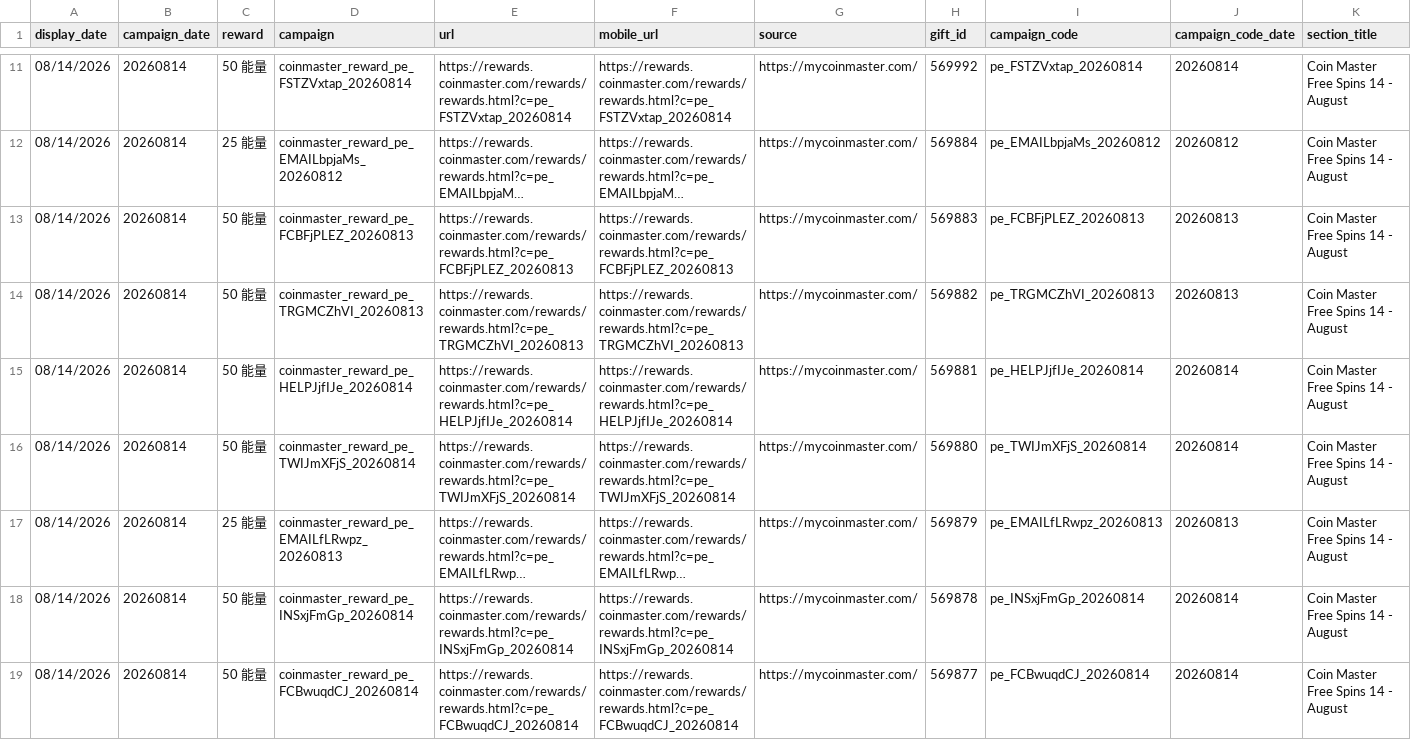
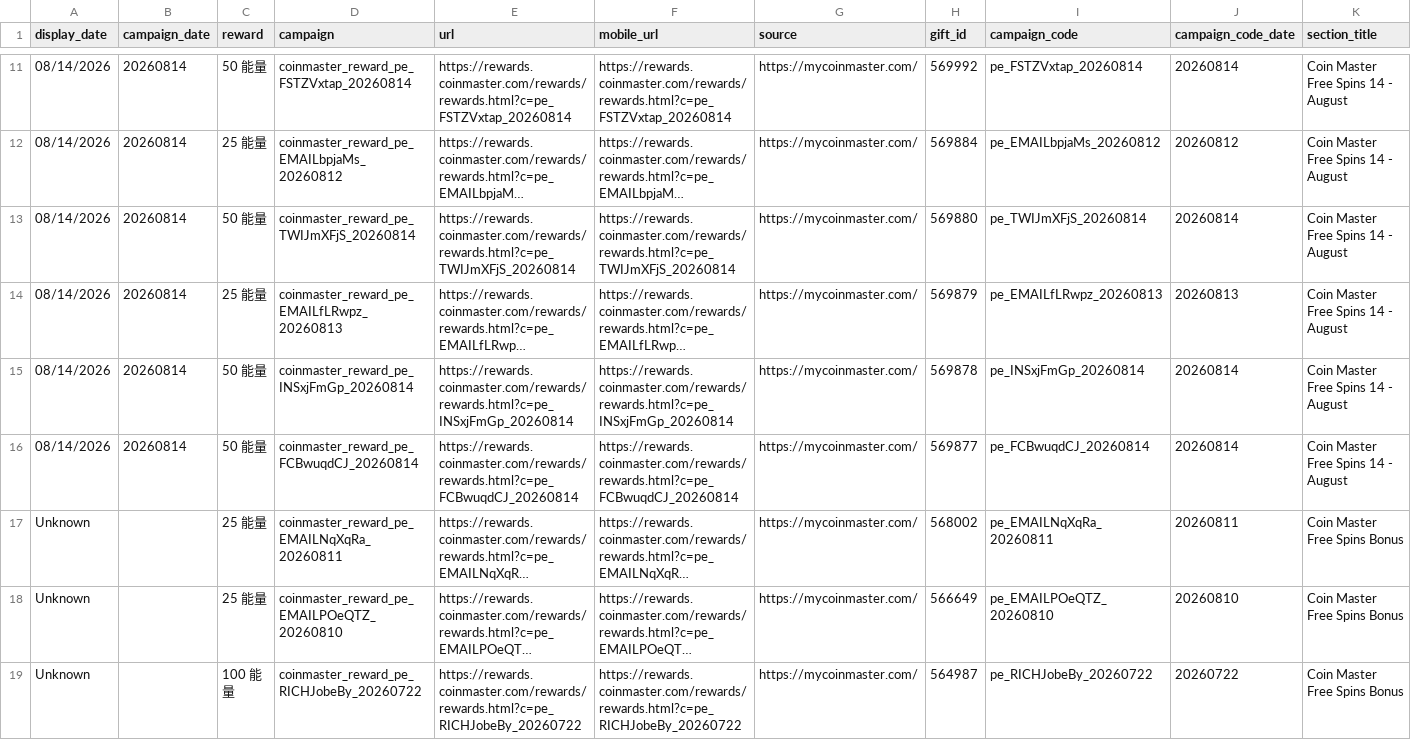
Before and after one commit to Der46/coin_fetch, a CSV file: output/coinmaster_rewards.csv, drawn as a sheet; only a part is shown, gaps mark what is left out; the shorter side is filled out with more unchanged rows; long unchanged cells end in …; removed rows and columns are numbered as before the commit, all else as after; rows hold the shown columns only; the diff covers the shown part only; the diff names each change by its address in the sheet, - before the commit and + after, or states it on an @@ line.

```diff
--- a/output/coinmaster_rewards.csv
+++ b/output/coinmaster_rewards.csv
-row 13: 08/14/2026 | 20260814 | 50 能量 | coinmaster_reward_pe_FCBFjPLEZ_20260813 | https://rewards.coinmaster.com/rewards/rewards.html?c=pe_FCBFjPLEZ_20260813 | https://rewards.coinmaster.com/rewards/rewards.html?c=pe_FCBFjPLEZ_20260813 | https://mycoinmaster.com/ | 569883 | pe_FCBFjPLEZ_20260813 | 20260813 | Coin Master Free Spins 14 - August
-row 14: 08/14/2026 | 20260814 | 50 能量 | coinmaster_reward_pe_TRGMCZhVI_20260813 | https://rewards.coinmaster.com/rewards/rewards.html?c=pe_TRGMCZhVI_20260813 | https://rewards.coinmaster.com/rewards/rewards.html?c=pe_TRGMCZhVI_20260813 | https://mycoinmaster.com/ | 569882 | pe_TRGMCZhVI_20260813 | 20260813 | Coin Master Free Spins 14 - August
-row 15: 08/14/2026 | 20260814 | 50 能量 | coinmaster_reward_pe_HELPJjfIJe_20260814 | https://rewards.coinmaster.com/rewards/rewards.html?c=pe_HELPJjfIJe_20260814 | https://rewards.coinmaster.com/rewards/rewards.html?c=pe_HELPJjfIJe_20260814 | https://mycoinmaster.com/ | 569881 | pe_HELPJjfIJe_20260814 | 20260814 | Coin Master Free Spins 14 - August
```
Also changed, not shown: 1 added row and 5 removed rows elsewhere in this file, 4 other files.
